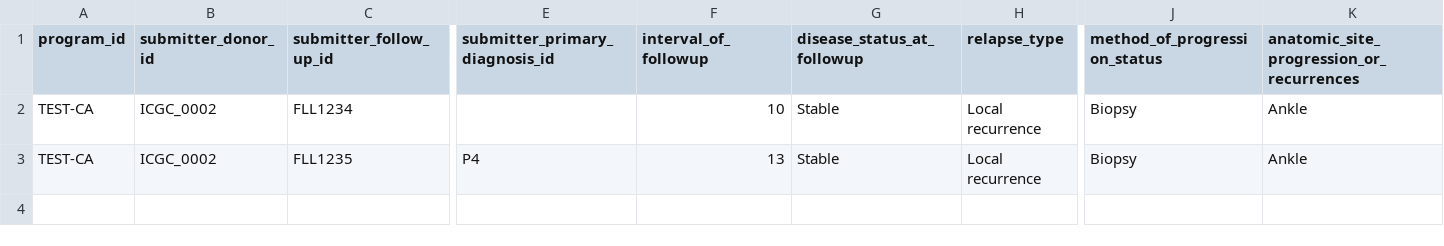
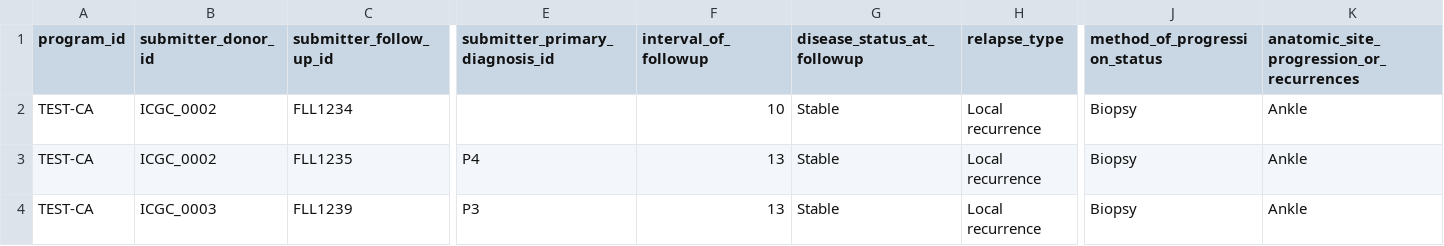
Before and after one commit to icgc-argo/argo-clinical, a TSV file: sampleFiles/clinical/follow_up.tsv, drawn as a sheet; only a part is shown, gaps mark what is left out; rows hold the shown columns only; the diff names each change by its address in the sheet, - before the commit and + after, or states it on an @@ line.

Commit message:
fix donor id in non unique error

```diff
--- a/sampleFiles/clinical/follow_up.tsv
+++ b/sampleFiles/clinical/follow_up.tsv
+row 4: TEST-CA | ICGC_0003 | FLL1239 | P3 | 13 | Stable | Local recurrence | Biopsy | Ankle
```
Also changed, not shown: 3 other files.
